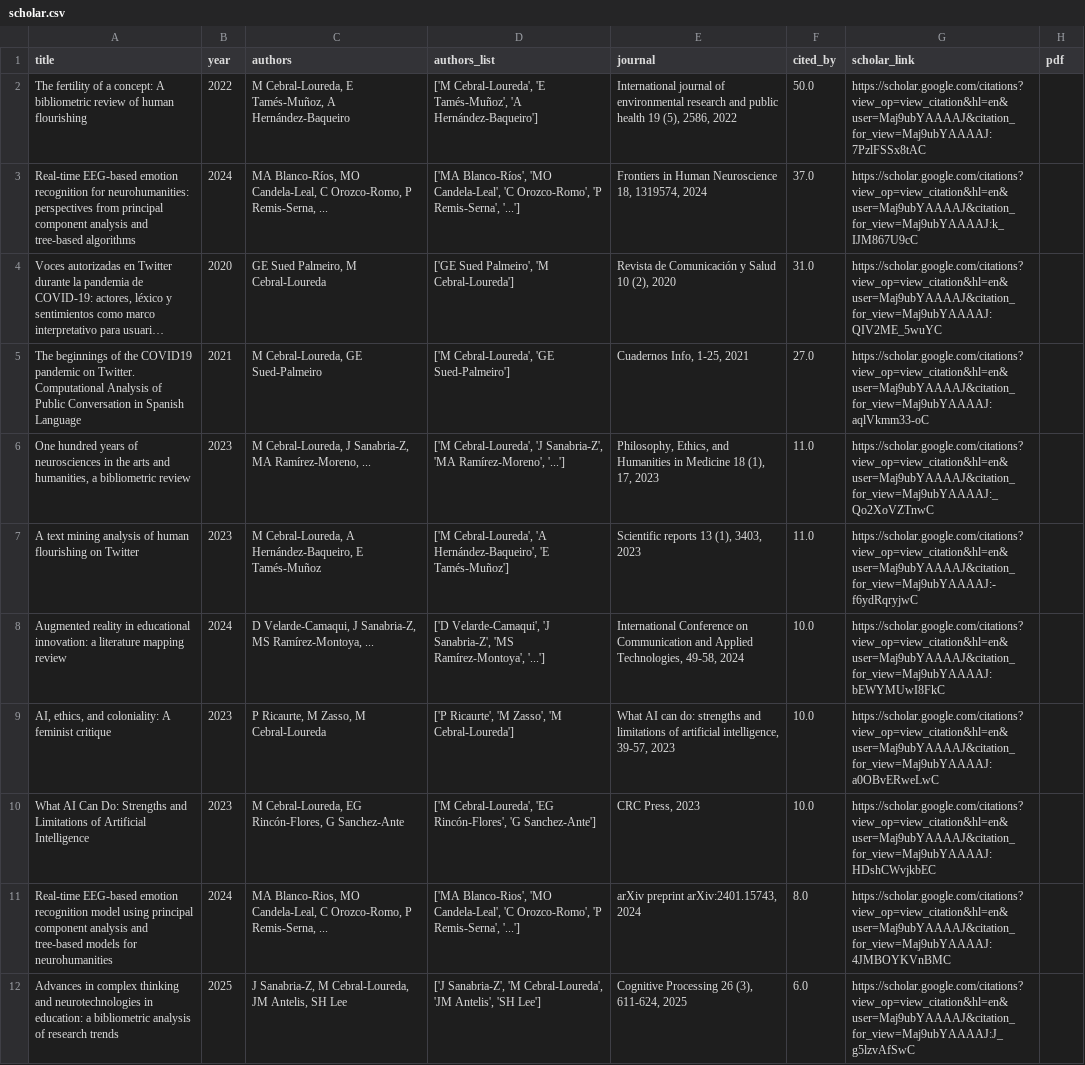
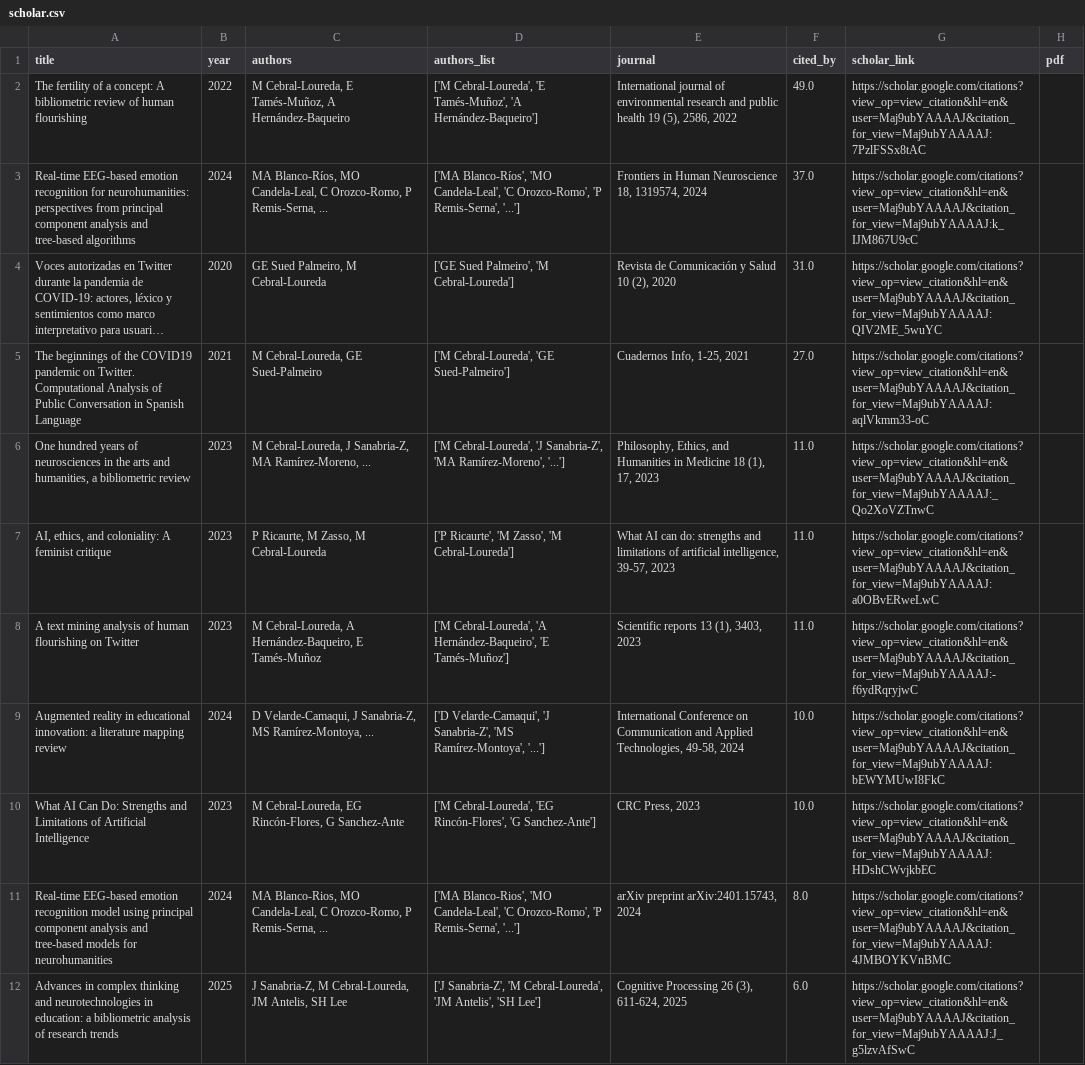
Before and after one commit to mancebral/personalWebsite, a CSV file: scholar.csv, drawn as a sheet; only a part is shown; long unchanged cells end in ….

```diff
--- a/scholar.csv
+++ b/scholar.csv
@@ -1,3 +1,3 @@
 title,year,authors,authors_list,journal,cited_by,scholar_link,pdf
-The fertility of a concept: A bibliometric review of human flourishing,2022,"M Cebral-Loureda, E Tamés-Muñoz, A Hernández-Baqueiro","['M Cebral-Loureda', 'E Tamés-Muñoz', 'A Hernández-Baqueiro']","International journal of environmental research and public health 19 (5), 2586, 2022",50.0,https://scholar.google.com/citations?view_op=view_citation&hl=en&user=Maj9ubYAAAAJ&citation_for_view=Maj9ubYAAAAJ:7PzlFSSx8tAC,
+The fertility of a concept: A bibliometric review of human flourishing,2022,"M Cebral-Loureda, E Tamés-Muñoz, A Hernández-Baqueiro","['M Cebral-Loureda', 'E Tamés-Muñoz', 'A Hernández-Baqueiro']","International journal of environmental research and public health 19 (5), 2586, 2022",49.0,https://scholar.google.com/citations?view_op=view_citation&hl=en&user=Maj9ubYAAAAJ&citation_for_view=Maj9ubYAAAAJ:7PzlFSSx8tAC,
 Real-time EEG-based emotion recognition for neurohumanities: perspectives from principal component analysis and tree-based algorithms,2024,"MA Blanco-Ríos, MO Candela-Leal, C Orozco-Romo, P Remis-Serna, ...","['MA Blanco-Ríos', 'MO Candela-Leal', 'C Orozco-Romo', 'P Remis-Serna', '...']","Frontiers in Human Neuroscience 18, 1319574, 2024",37.0,https://scholar.google.com/citations?view_op=view_citation&hl=en&user=Maj9ubYAAAAJ&citation_for_view=Maj9ubYAAAAJ:k_IJM867U9cC,
@@ -6,5 +6,5 @@ The beginnings of the COVID19 pandemic on Twitter. Computational Analysis of Pub
 "One hundred years of neurosciences in the arts and humanities, a bibliometric review",2023,"M Cebral-Loureda, J Sanabria-Z, MA Ramírez-Moreno, ...","['M Cebral-Loureda', 'J Sanabria-Z', 'MA Ramírez-Moreno', '...']","Philosophy, Ethics, and Humanities in Medicine 18 (1), 17, 2023",11.0,https://scholar.google.com/citations?view_op=view_citation&hl=en&user=Maj9ubYAAAAJ&citation_for_view=Maj9ubYAAAAJ:_Qo2XoVZTnwC,
+"AI, ethics, and coloniality: A feminist critique",2023,"P Ricaurte, M Zasso, M Cebral-Loureda","['P Ricaurte', 'M Zasso', 'M Cebral-Loureda']","What AI can do: strengths and limitations of artificial intelligence, 39-57, 2023",11.0,https://scholar.google.com/citations?view_op=view_citation&hl=en&user=Maj9ubYAAAAJ&citation_for_view=Maj9ubYAAAAJ:a0OBvERweLwC,
 A text mining analysis of human flourishing on Twitter,2023,"M Cebral-Loureda, A Hernández-Baqueiro, E Tamés-Muñoz","['M Cebral-Loureda', 'A Hernández-Baqueiro', 'E Tamés-Muñoz']","Scientific reports 13 (1), 3403, 2023",11.0,https://scholar.google.com/citations?view_op=view_citation&hl=en&user=Maj9ubYAAAAJ&citation_for_view=Maj9ubYAAAAJ:-f6ydRqryjwC,
 Augmented reality in educational innovation: a literature mapping review,2024,"D Velarde-Camaqui, J Sanabria-Z, MS Ramírez-Montoya, ...","['D Velarde-Camaqui', 'J Sanabria-Z', 'MS Ramírez-Montoya', '...']","International Conference on Communication and Applied Technologies, 49-58, 2024",10.0,https://scholar.google.com/citations?view_op=view_citation&hl=en&user=Maj9ubYAAAAJ&citation_for_view=Maj9ubYAAAAJ:bEWYMUwI8FkC,
-"AI, ethics, and coloniality: A feminist critique",2023,"P Ricaurte, M Zasso, M Cebral-Loureda","['P Ricaurte', 'M Zasso', 'M Cebral-Loureda']","What AI can do: strengths and limitations of artificial intelligence, 39-57, 2023",10.0,https://scholar.google.com/citations?view_op=view_citation&hl=en&user=Maj9ubYAAAAJ&citation_for_view=Maj9ubYAAAAJ:a0OBvERweLwC,
 What AI Can Do: Strengths and Limitations of Artificial Intelligence,2023,"M Cebral-Loureda, EG Rincón-Flores, G Sanchez-Ante","['M Cebral-Loureda', 'EG Rincón-Flores', 'G Sanchez-Ante']","CRC Press, 2023",10.0,https://scholar.google.com/citations?view_op=view_citation&hl=en&user=Maj9ubYAAAAJ&citation_for_view=Maj9ubYAAAAJ:HDshCWvjkbEC,
```
Also changed, not shown: scholar_profile.csv, 2 other files.
